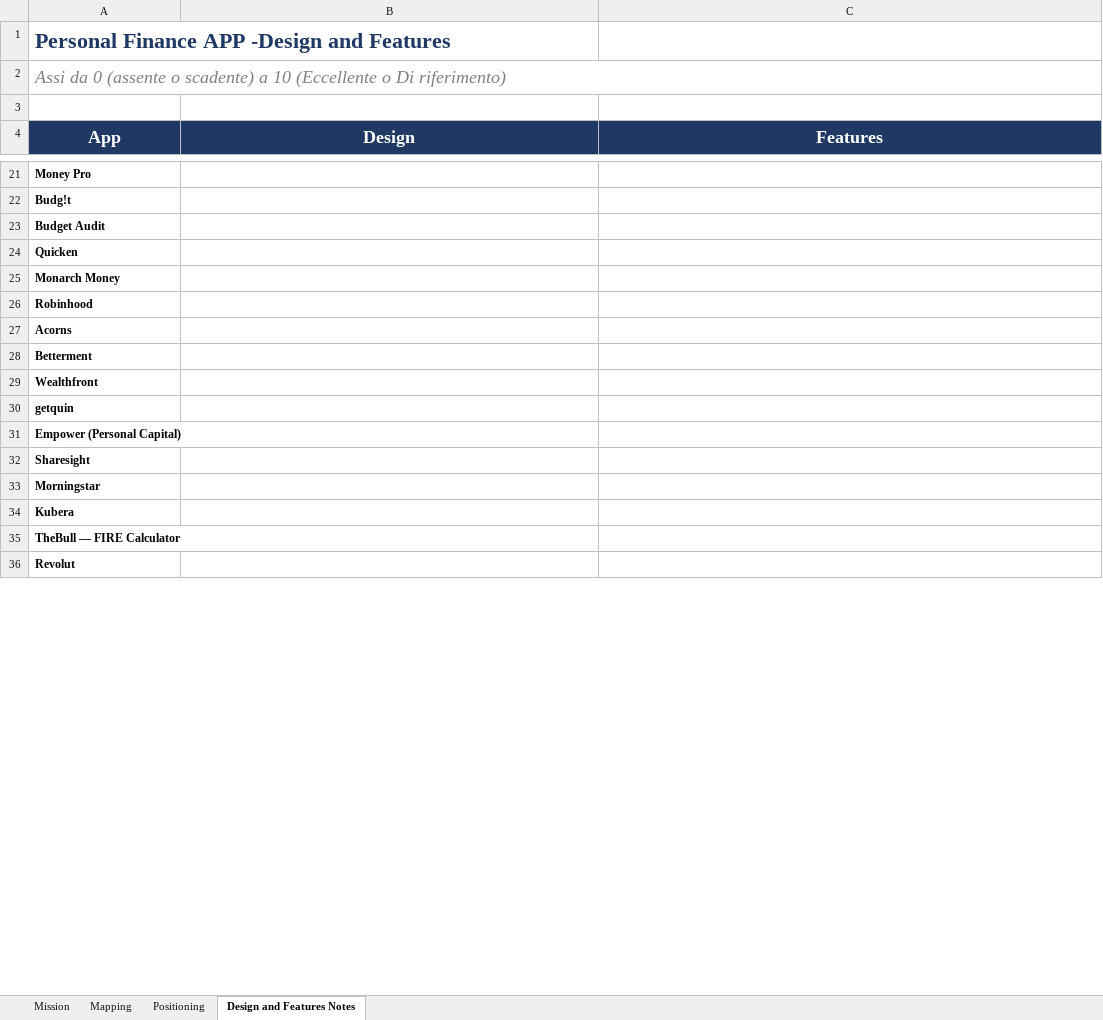
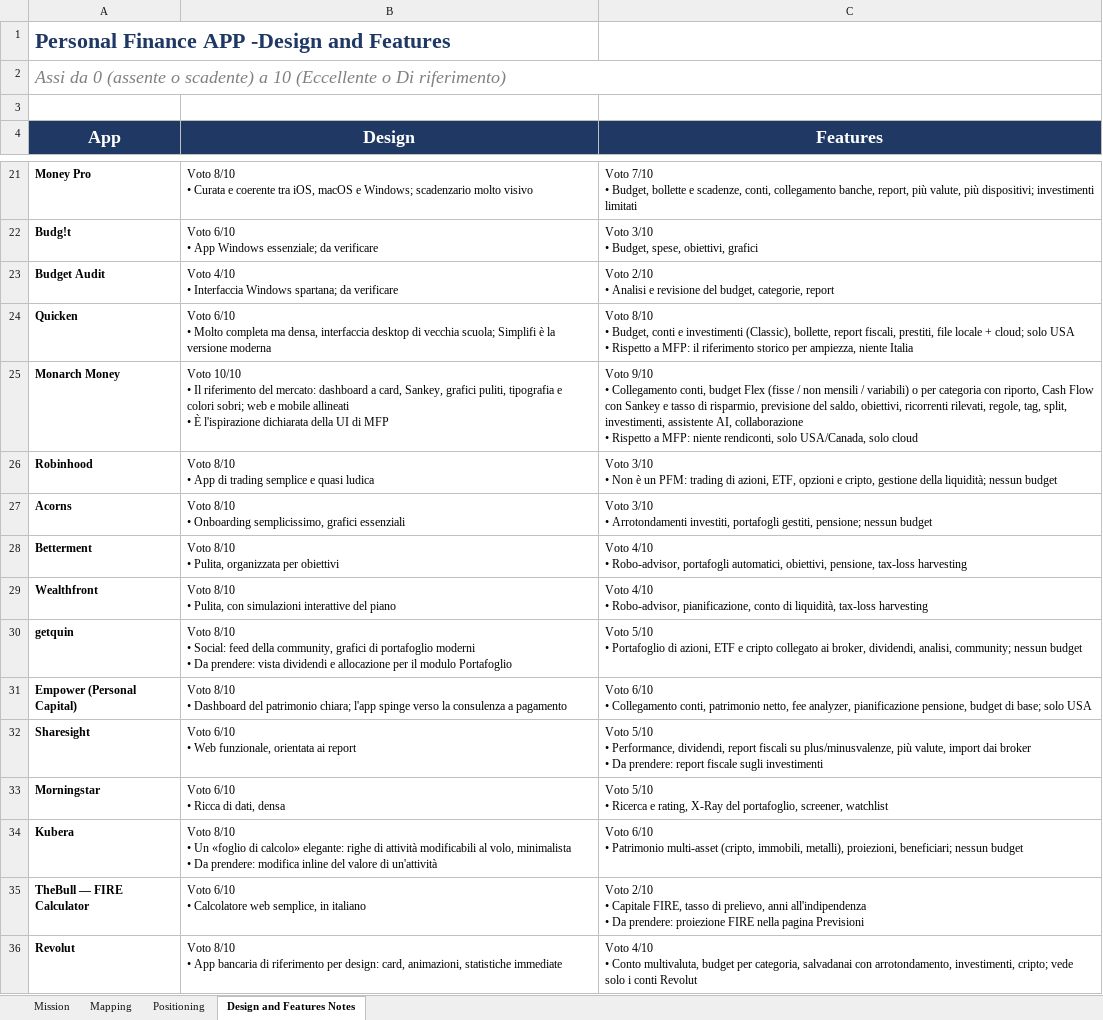
Before and after one commit to Dona317/MyFinancePlace, an Excel workbook: docs/Strategy and Business/Analisi Strategica.xlsx, sheet Design and Features Notes, drawn as a sheet; only a part is shown, gaps mark what is left out; values as stored, in another font and other column widths than the file's, no borders; table styles not drawn; ↵ is a line break in a cell; the diff covers the shown part only; the diff names each change by its address in the sheet, - before the commit and + after, or states it on an @@ line.

```diff
--- a/docs/Strategy and Business/Analisi Strategica.xlsx (sheet Design and Features Notes)
+++ b/docs/Strategy and Business/Analisi Strategica.xlsx (sheet Design and Features Notes)
-B21 (Design): (empty)
+B21 (Design): Voto 8/10 ↵ • Curata e coerente tra iOS, macOS e Windows; scadenzario molto visivo
-C21 (Features): (empty)
+C21 (Features): Voto 7/10 ↵ • Budget, bollette e scadenze, conti, collegamento banche, report, più valute, più dispositivi; investimenti limitati
-B22 (Design): (empty)
+B22 (Design): Voto 6/10 ↵ • App Windows essenziale; da verificare
-C22 (Features): (empty)
+C22 (Features): Voto 3/10 ↵ • Budget, spese, obiettivi, grafici
-B23 (Design): (empty)
+B23 (Design): Voto 4/10 ↵ • Interfaccia Windows spartana; da verificare
-C23 (Features): (empty)
+C23 (Features): Voto 2/10 ↵ • Analisi e revisione del budget, categorie, report
-B24 (Design): (empty)
+B24 (Design): Voto 6/10 ↵ • Molto completa ma densa, interfaccia desktop di vecchia scuola; Simplifi è la versione moderna
-C24 (Features): (empty)
+C24 (Features): Voto 8/10 ↵ • Budget, conti e investimenti (Classic), bollette, report fiscali, prestiti, file locale + cloud; solo USA ↵ • Rispetto a MFP: il riferimento storico per ampiezza, niente Italia
-B25 (Design): (empty)
+B25 (Design): Voto 10/10 ↵ • Il riferimento del mercato: dashboard a card, Sankey, grafici puliti, tipografia e colori sobri; web e mobile allineati ↵ • È l'ispirazione dichiarata della UI di MFP
-C25 (Features): (empty)
+C25 (Features): Voto 9/10 ↵ • Collegamento conti, budget Flex (fisse / non mensili / variabili) o per categoria con riporto, Cash Flow con Sankey e tasso di risparmio, previsione del saldo, obiettivi, ricorrenti rilevati, regole, tag, split, investimenti, assistente AI, collaborazione ↵ • Rispetto a MFP: niente rendiconti, solo USA/Canada, solo cloud
-B26 (Design): (empty)
+B26 (Design): Voto 8/10 ↵ • App di trading semplice e quasi ludica
-C26 (Features): (empty)
+C26 (Features): Voto 3/10 ↵ • Non è un PFM: trading di azioni, ETF, opzioni e cripto, gestione della liquidità; nessun budget
-B27 (Design): (empty)
+B27 (Design): Voto 8/10 ↵ • Onboarding semplicissimo, grafici essenziali
-C27 (Features): (empty)
+C27 (Features): Voto 3/10 ↵ • Arrotondamenti investiti, portafogli gestiti, pensione; nessun budget
-B28 (Design): (empty)
+B28 (Design): Voto 8/10 ↵ • Pulita, organizzata per obiettivi
-C28 (Features): (empty)
+C28 (Features): Voto 4/10 ↵ • Robo-advisor, portafogli automatici, obiettivi, pensione, tax-loss harvesting
-B29 (Design): (empty)
+B29 (Design): Voto 8/10 ↵ • Pulita, con simulazioni interattive del piano
-C29 (Features): (empty)
+C29 (Features): Voto 4/10 ↵ • Robo-advisor, pianificazione, conto di liquidità, tax-loss harvesting
-B30 (Design): (empty)
+B30 (Design): Voto 8/10 ↵ • Social: feed della community, grafici di portafoglio moderni ↵ • Da prendere: vista dividendi e allocazione per il modulo Portafoglio
-C30 (Features): (empty)
+C30 (Features): Voto 5/10 ↵ • Portafoglio di azioni, ETF e cripto collegato ai broker, dividendi, analisi, community; nessun budget
-B31 (Design): (empty)
+B31 (Design): Voto 8/10 ↵ • Dashboard del patrimonio chiara; l'app spinge verso la consulenza a pagamento
-C31 (Features): (empty)
+C31 (Features): Voto 6/10 ↵ • Collegamento conti, patrimonio netto, fee analyzer, pianificazione pensione, budget di base; solo USA
-B32 (Design): (empty)
+B32 (Design): Voto 6/10 ↵ • Web funzionale, orientata ai report
-C32 (Features): (empty)
+C32 (Features): Voto 5/10 ↵ • Performance, dividendi, report fiscali su plus/minusvalenze, più valute, import dai broker ↵ • Da prendere: report fiscale sugli investimenti
-B33 (Design): (empty)
+B33 (Design): Voto 6/10 ↵ • Ricca di dati, densa
-C33 (Features): (empty)
+C33 (Features): Voto 5/10 ↵ • Ricerca e rating, X-Ray del portafoglio, screener, watchlist
-B34 (Design): (empty)
+B34 (Design): Voto 8/10 ↵ • Un «foglio di calcolo» elegante: righe di attività modificabili al volo, minimalista ↵ • Da prendere: modifica inline del valore di un'attività
-C34 (Features): (empty)
+C34 (Features): Voto 6/10 ↵ • Patrimonio multi-asset (cripto, immobili, metalli), proiezioni, beneficiari; nessun budget
-B35 (Design): (empty)
+B35 (Design): Voto 6/10 ↵ • Calcolatore web semplice, in italiano
-C35 (Features): (empty)
+C35 (Features): Voto 2/10 ↵ • Capitale FIRE, tasso di prelievo, anni all'indipendenza ↵ • Da prendere: proiezione FIRE nella pagina Previsioni
-B36 (Design): (empty)
+B36 (Design): Voto 8/10 ↵ • App bancaria di riferimento per design: card, animazioni, statistiche immediate
-C36 (Features): (empty)
+C36 (Features): Voto 4/10 ↵ • Conto multivaluta, budget per categoria, salvadanai con arrotondamento, investimenti, cripto; vede solo i conti Revolut
```
Also changed, not shown: 58 edited cells elsewhere in this sheet, 2 other files.
